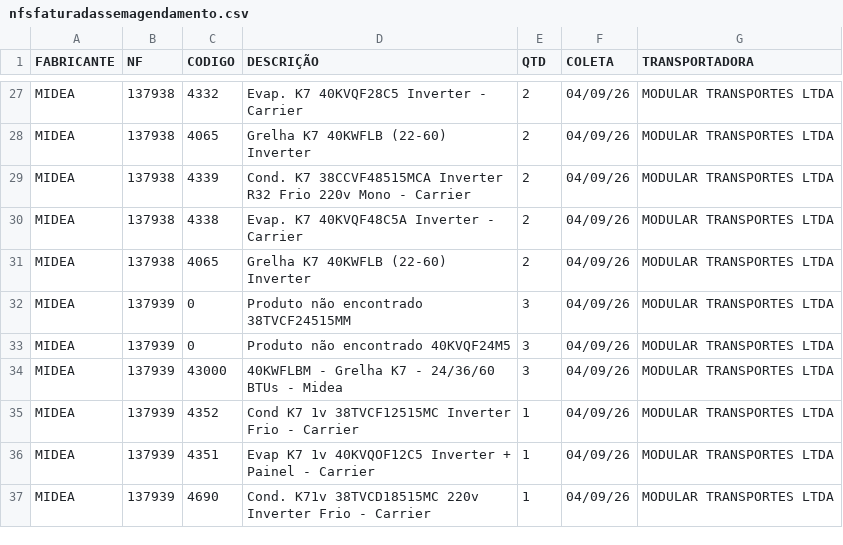
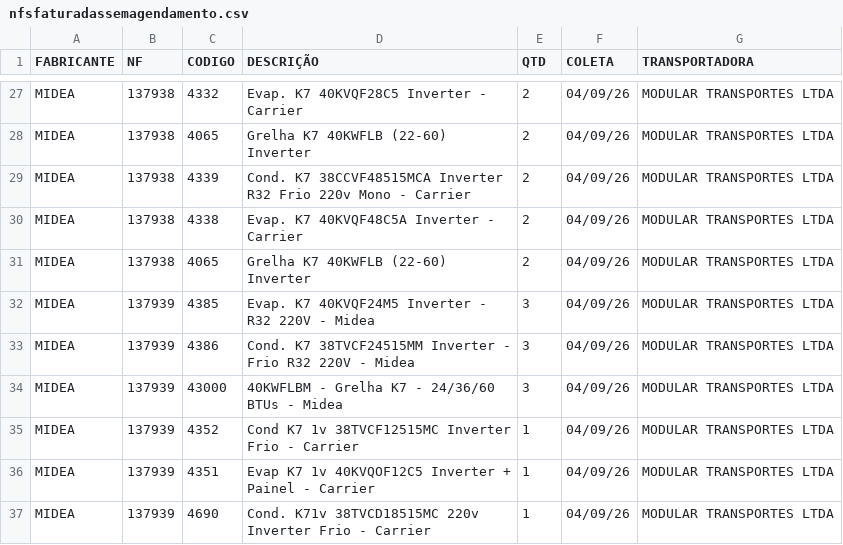
Before and after one commit to discomerciologistica/agendamentos, a CSV file: nfsfaturadassemagendamento.csv, drawn as a sheet; only a part is shown, gaps mark what is left out.

```diff
--- a/nfsfaturadassemagendamento.csv
+++ b/nfsfaturadassemagendamento.csv
@@ -31,4 +31,4 @@ MIDEA,137938,4338,Evap. K7 40KVQF48C5A Inverter - Carrier,2,04/09/26,MODULAR TRA
 MIDEA,137938,4065,Grelha K7 40KWFLB (22-60) Inverter,2,04/09/26,MODULAR TRANSPORTES LTDA
-MIDEA,137939,0,Produto não encontrado 38TVCF24515MM,3,04/09/26,MODULAR TRANSPORTES LTDA
-MIDEA,137939,0,Produto não encontrado 40KVQF24M5,3,04/09/26,MODULAR TRANSPORTES LTDA
+MIDEA,137939,4385,Evap. K7 40KVQF24M5 Inverter - R32 220V - Midea,3,04/09/26,MODULAR TRANSPORTES LTDA
+MIDEA,137939,4386,Cond. K7 38TVCF24515MM Inverter - Frio R32 220V - Midea,3,04/09/26,MODULAR TRANSPORTES LTDA
 MIDEA,137939,43000,40KWFLBM - Grelha K7 - 24/36/60 BTUs - Midea,3,04/09/26,MODULAR TRANSPORTES LTDA
```
Also changed, not shown: 1 other file.
